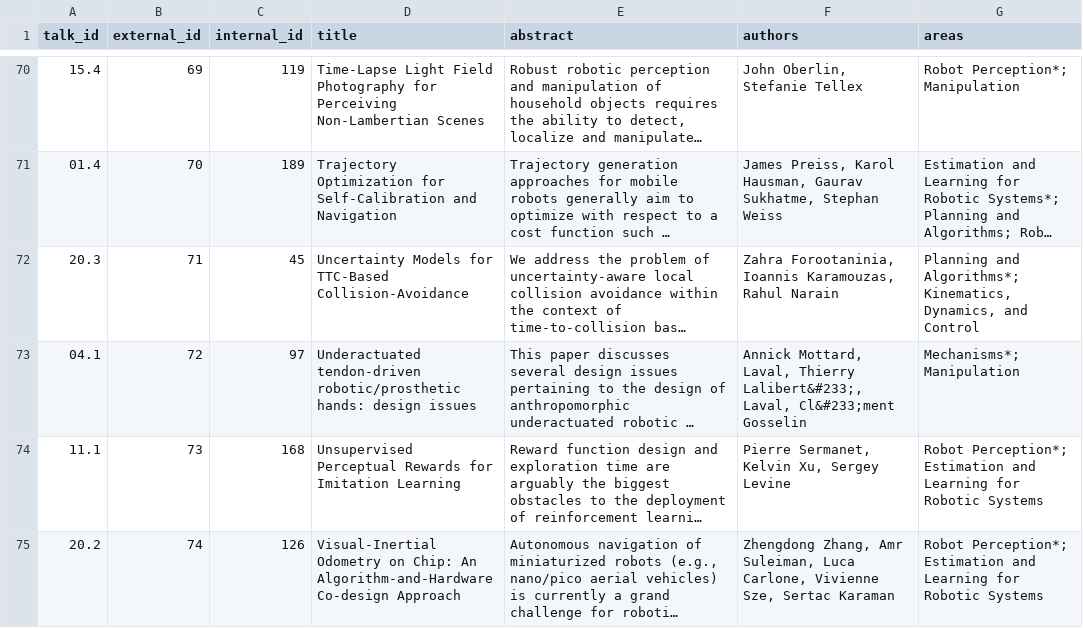
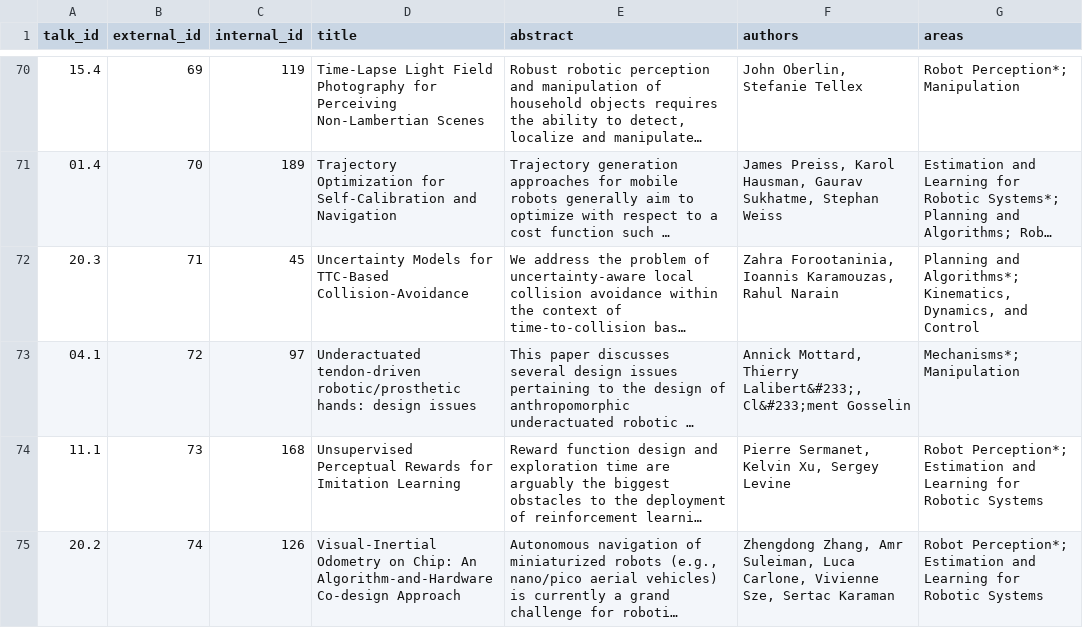
Before and after one commit to rssrobotics/rssrobotics.github.io, a CSV file: _data/papers.csv, drawn as a sheet; only a part is shown, gaps mark what is left out; long unchanged cells end in …; the diff names each change by its address in the sheet, - before the commit and + after, or states it on an @@ line.

```diff
--- a/_data/papers.csv
+++ b/_data/papers.csv
-F73 (authors): Annick Mottard, Laval, Thierry Lalibert&#233;, Laval, Cl&#233;ment Gosselin
+F73 (authors): Annick Mottard, Thierry Lalibert&#233;, Cl&#233;ment Gosselin
```
Also changed, not shown: 2 other files.
